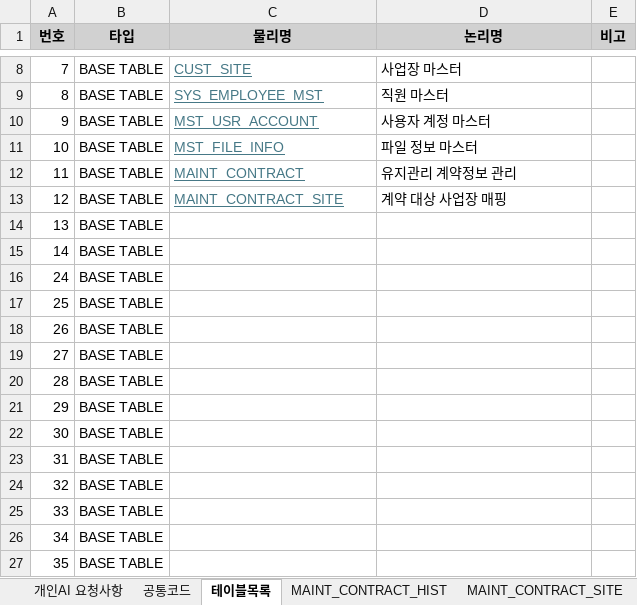
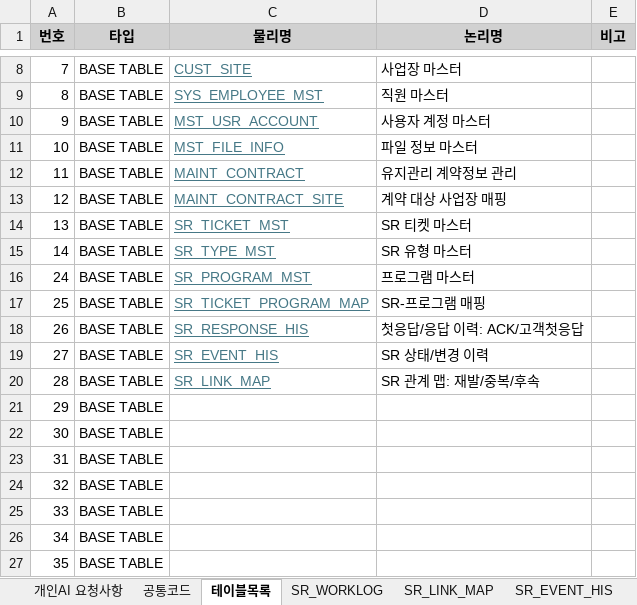
Before and after one commit to kangheelee1126/ERD, an Excel workbook: 001.Document/데이터베이스_V1.0.xlsx, sheet 테이블목록, drawn as a sheet; only a part is shown, gaps mark what is left out; values as stored, in another font and other column widths than the file's, no borders; the diff names each change by its address in the sheet, - before the commit and + after, or states it on an @@ line.

```diff
--- a/001.Document/데이터베이스_V1.0.xlsx (sheet 테이블목록)
+++ b/001.Document/데이터베이스_V1.0.xlsx (sheet 테이블목록)
+sheet tab: SR_WORKLOG
+sheet tab: SR_LINK_MAP
+sheet tab: SR_EVENT_HIS
-C14 (물리명): (empty)
+C14 (물리명): SR_TICKET_MST
-D14 (논리명): (empty)
+D14 (논리명): SR 티켓 마스터
-C15 (물리명): (empty)
+C15 (물리명): SR_TYPE_MST
-D15 (논리명): (empty)
+D15 (논리명): SR 유형 마스터
-C16 (물리명): (empty)
+C16 (물리명): SR_PROGRAM_MST
-D16 (논리명): (empty)
+D16 (논리명): 프로그램 마스터
-C17 (물리명): (empty)
+C17 (물리명): SR_TICKET_PROGRAM_MAP
-D17 (논리명): (empty)
+D17 (논리명): SR-프로그램 매핑
-C18 (물리명): (empty)
+C18 (물리명): SR_RESPONSE_HIS
-D18 (논리명): (empty)
+D18 (논리명): 첫응답/응답 이력: ACK/고객첫응답
-C19 (물리명): (empty)
+C19 (물리명): SR_EVENT_HIS
-D19 (논리명): (empty)
+D19 (논리명): SR 상태/변경 이력
-C20 (물리명): (empty)
+C20 (물리명): SR_LINK_MAP
-D20 (논리명): (empty)
+D20 (논리명): SR 관계 맵: 재발/중복/후속
```
Also changed, not shown: sheet MAINT_CONTRACT_HIST, other sheet tabs, 1 other file.
